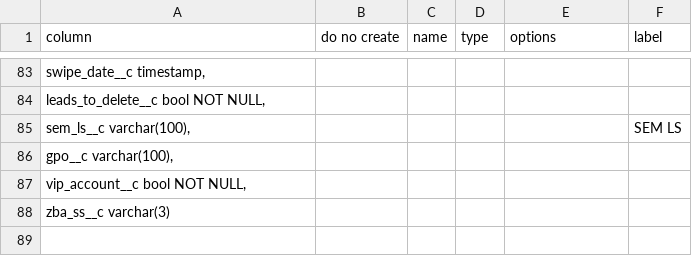
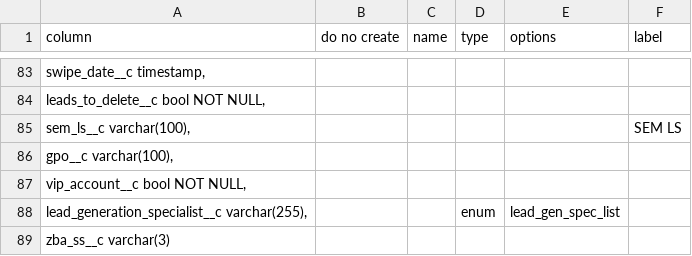
Before and after one commit to stew2714/SuiteCRM, a CSV file: custom/include/Leads/import.csv, drawn as a sheet; only a part is shown, gaps mark what is left out; the diff names each change by its address in the sheet, - before the commit and + after, or states it on an @@ line.

```diff
--- a/custom/include/Leads/import.csv
+++ b/custom/include/Leads/import.csv
+row 88: lead_generation_specialist__c varchar(255), |  |  | enum | lead_gen_spec_list
```
Also changed, not shown: custom/include/FluencyOne/import.csv, 15 other files.
